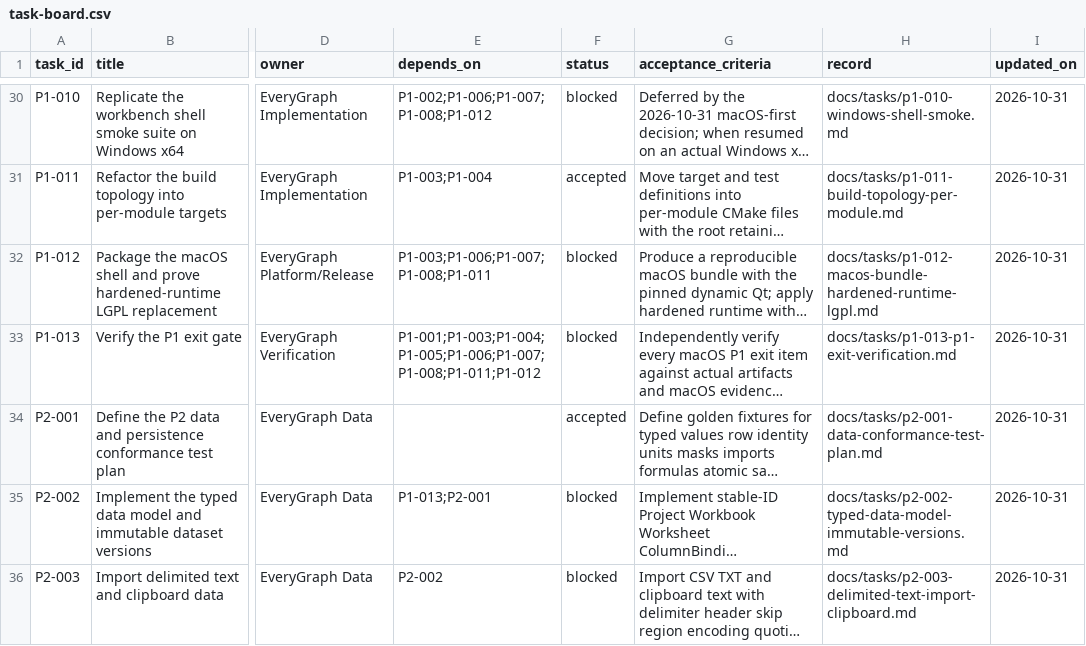
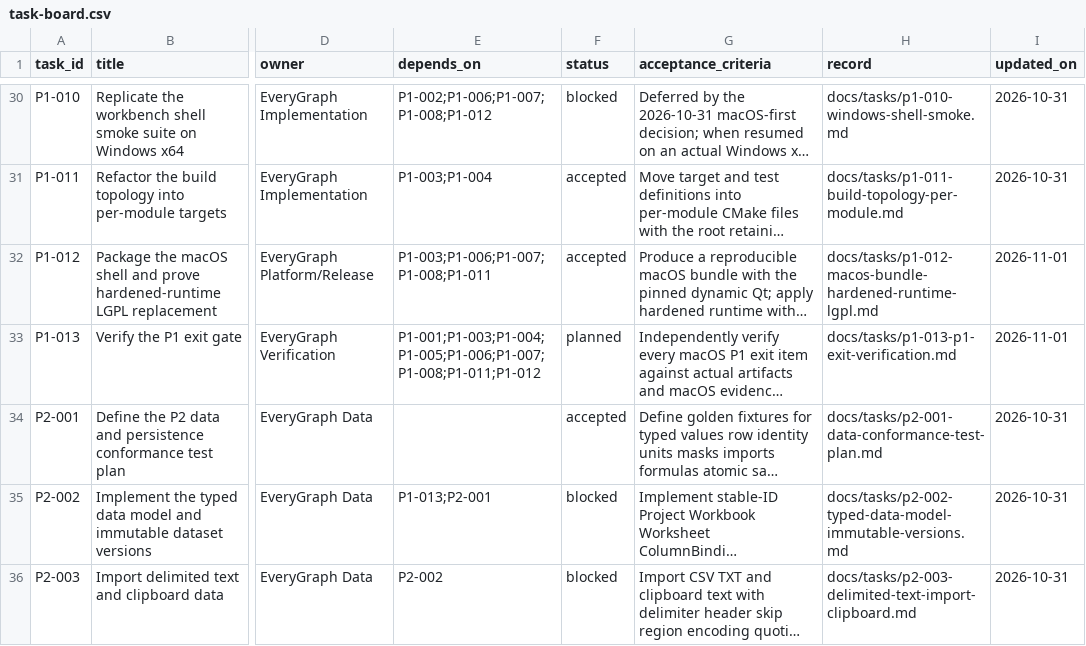
Before and after one commit to Quanxin-Lee/EveryGraph, a CSV file: docs/planning/task-board.csv, drawn as a sheet; only a part is shown, gaps mark what is left out; long unchanged cells end in …; the diff names each change by its address in the sheet, - before the commit and + after, or states it on an @@ line.

Commit message:
docs(p0-000): sync the P1-012 acceptance and open the P1 exit gate

```diff
--- a/docs/planning/task-board.csv
+++ b/docs/planning/task-board.csv
-F32 (status): blocked
+F32 (status): accepted
-I32:I33 (updated_on): 2026-10-31
+I32:I33 (updated_on): 2026-11-01
-F33 (status): blocked
+F33 (status): planned
```
Also changed, not shown: 1 other file.
